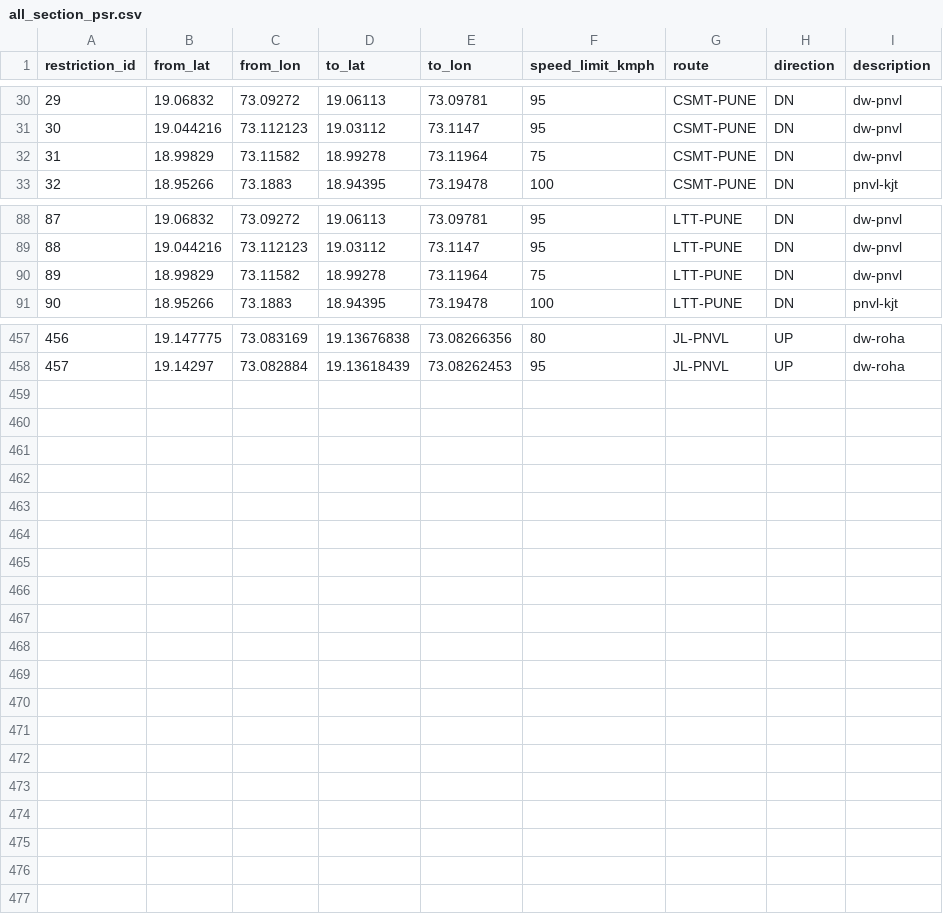
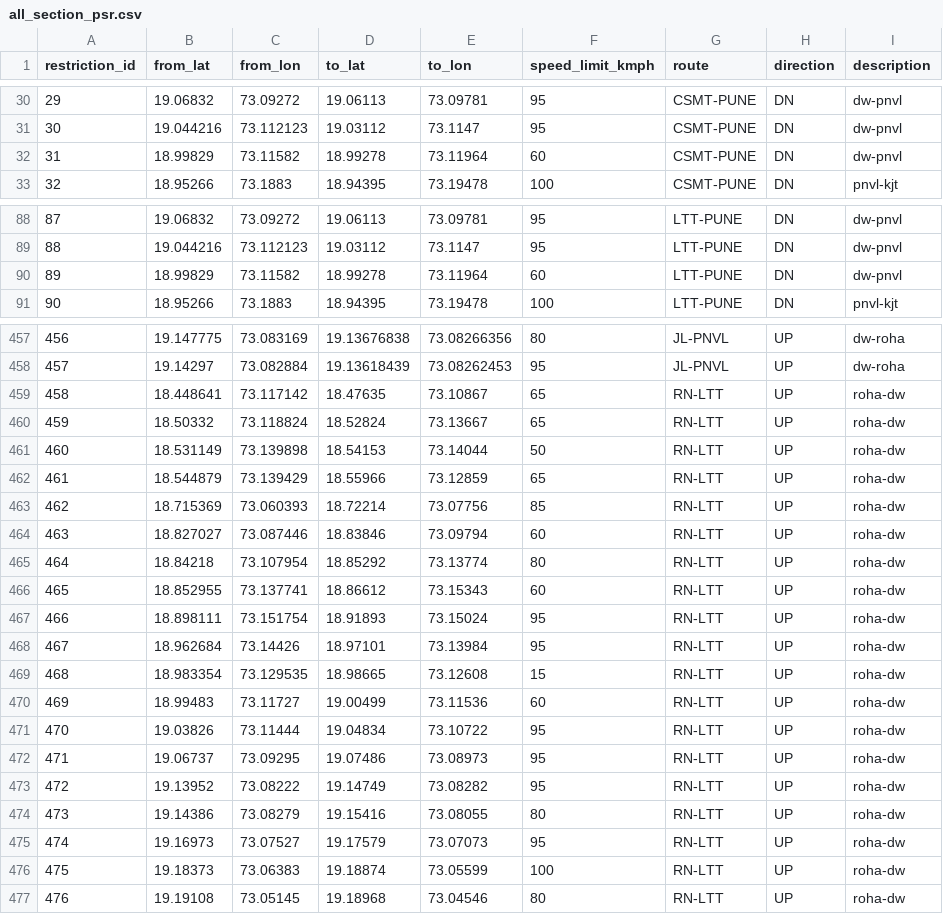
Before and after one commit to jaynair0405/rail-data-app, a CSV file: base-data/all_section_psr.csv, drawn as a sheet; only a part is shown, gaps mark what is left out; the diff covers the shown part only.

```diff
--- a/base-data/all_section_psr.csv
+++ b/base-data/all_section_psr.csv
@@ -31,3 +31,3 @@ restriction_id,from_lat,from_lon,to_lat,to_lon,speed_limit_kmph,route,direction,
 30,19.044216,73.112123,19.03112,73.1147,95,CSMT-PUNE,DN,dw-pnvl
-31,18.99829,73.11582,18.99278,73.11964,75,CSMT-PUNE,DN,dw-pnvl
+31,18.99829,73.11582,18.99278,73.11964,60,CSMT-PUNE,DN,dw-pnvl
 32,18.95266,73.1883,18.94395,73.19478,100,CSMT-PUNE,DN,pnvl-kjt
@@ -89,3 +89,3 @@ restriction_id,from_lat,from_lon,to_lat,to_lon,speed_limit_kmph,route,direction,
 88,19.044216,73.112123,19.03112,73.1147,95,LTT-PUNE,DN,dw-pnvl
-89,18.99829,73.11582,18.99278,73.11964,75,LTT-PUNE,DN,dw-pnvl
+89,18.99829,73.11582,18.99278,73.11964,60,LTT-PUNE,DN,dw-pnvl
 90,18.95266,73.1883,18.94395,73.19478,100,LTT-PUNE,DN,pnvl-kjt
@@ -458 +458,20 @@ restriction_id,from_lat,from_lon,to_lat,to_lon,speed_limit_kmph,route,direction,
 457,19.14297,73.082884,19.13618439,73.08262453,95,JL-PNVL,UP,dw-roha
+458,18.448641,73.117142,18.47635,73.10867,65,RN-LTT,UP,roha-dw
+459,18.50332,73.118824,18.52824,73.13667,65,RN-LTT,UP,roha-dw
+460,18.531149,73.139898,18.54153,73.14044,50,RN-LTT,UP,roha-dw
+461,18.544879,73.139429,18.55966,73.12859,65,RN-LTT,UP,roha-dw
+462,18.715369,73.060393,18.72214,73.07756,85,RN-LTT,UP,roha-dw
+463,18.827027,73.087446,18.83846,73.09794,60,RN-LTT,UP,roha-dw
+464,18.84218,73.107954,18.85292,73.13774,80,RN-LTT,UP,roha-dw
+465,18.852955,73.137741,18.86612,73.15343,60,RN-LTT,UP,roha-dw
+466,18.898111,73.151754,18.91893,73.15024,95,RN-LTT,UP,roha-dw
+467,18.962684,73.14426,18.97101,73.13984,95,RN-LTT,UP,roha-dw
+468,18.983354,73.129535,18.98665,73.12608,15,RN-LTT,UP,roha-dw
+469,18.99483,73.11727,19.00499,73.11536,60,RN-LTT,UP,roha-dw
+470,19.03826,73.11444,19.04834,73.10722,95,RN-LTT,UP,roha-dw
+471,19.06737,73.09295,19.07486,73.08973,95,RN-LTT,UP,roha-dw
+472,19.13952,73.08222,19.14749,73.08282,95,RN-LTT,UP,roha-dw
+473,19.14386,73.08279,19.15416,73.08055,80,RN-LTT,UP,roha-dw
+474,19.16973,73.07527,19.17579,73.07073,95,RN-LTT,UP,roha-dw
+475,19.18373,73.06383,19.18874,73.05599,100,RN-LTT,UP,roha-dw
+476,19.19108,73.05145,19.18968,73.04546,80,RN-LTT,UP,roha-dw
```
Also changed, not shown: 5 edited cells elsewhere in this file.
